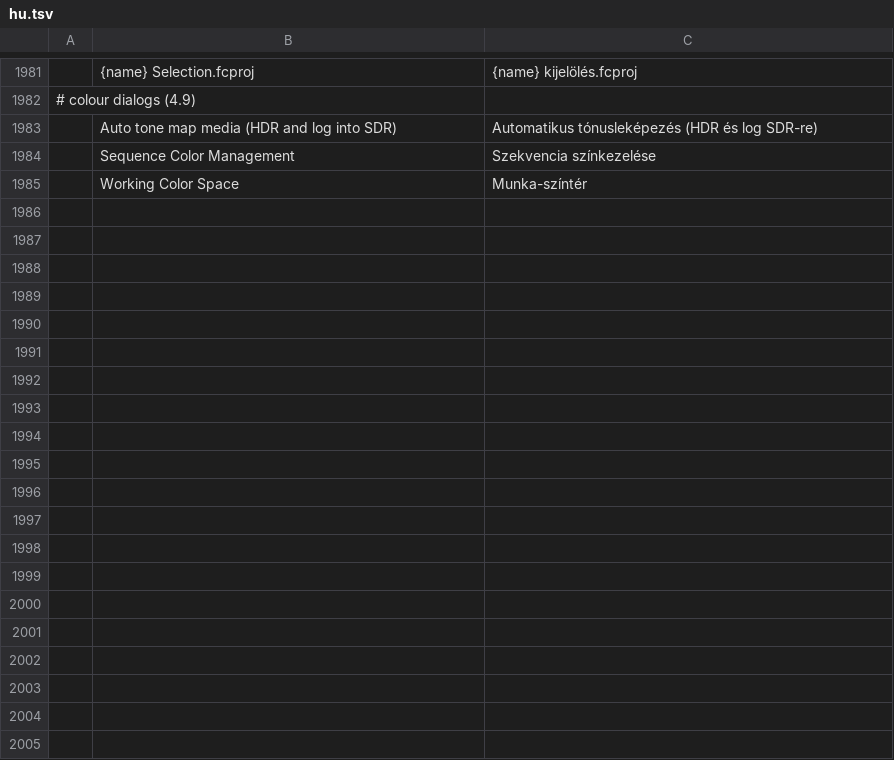
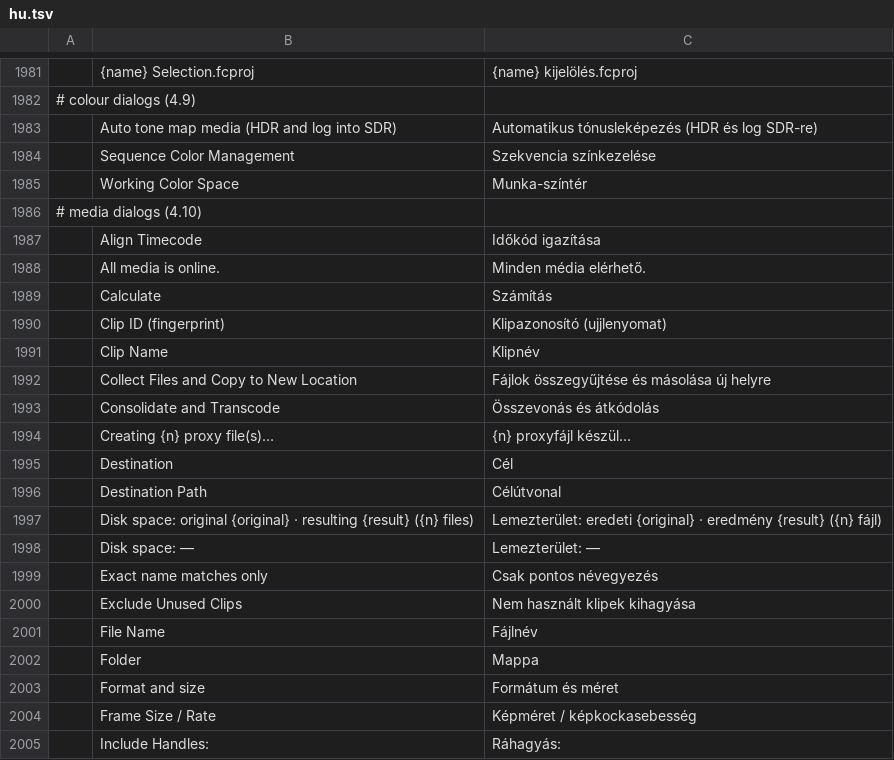
Before and after one commit to ubuntuokos/CinemaFundArchitecture4, a TSV file: python/cfa4_qt/i18n/hu.tsv, drawn as a sheet; only a part is shown, gaps mark what is left out; the diff covers the shown part only.

```diff
--- a/python/cfa4_qt/i18n/hu.tsv
+++ b/python/cfa4_qt/i18n/hu.tsv
@@ -1985 +1985,21 @@
 	Working Color Space	Munka-színtér
+# media dialogs (4.10)
+	Align Timecode	Időkód igazítása
+	All media is online.	Minden média elérhető.
+	Calculate	Számítás
+	Clip ID (fingerprint)	Klipazonosító (ujjlenyomat)
+	Clip Name	Klipnév
+	Collect Files and Copy to New Location	Fájlok összegyűjtése és másolása új helyre
+	Consolidate and Transcode	Összevonás és átkódolás
+	Creating {n} proxy file(s)…	{n} proxyfájl készül…
+	Destination	Cél
+	Destination Path	Célútvonal
+	Disk space: original {original} · resulting {result} ({n} files)	Lemezterület: eredeti {original} · eredmény {result} ({n} fájl)
+	Disk space: —	Lemezterület: —
+	Exact name matches only	Csak pontos névegyezés
+	Exclude Unused Clips	Nem használt klipek kihagyása
+	File Name	Fájlnév
+	Folder	Mappa
+	Format and size	Formátum és méret
+	Frame Size / Rate	Képméret / képkockasebesség
+	Include Handles:	Ráhagyás:
```
Also changed, not shown: 31 added rows elsewhere in this file, 5 other files.
